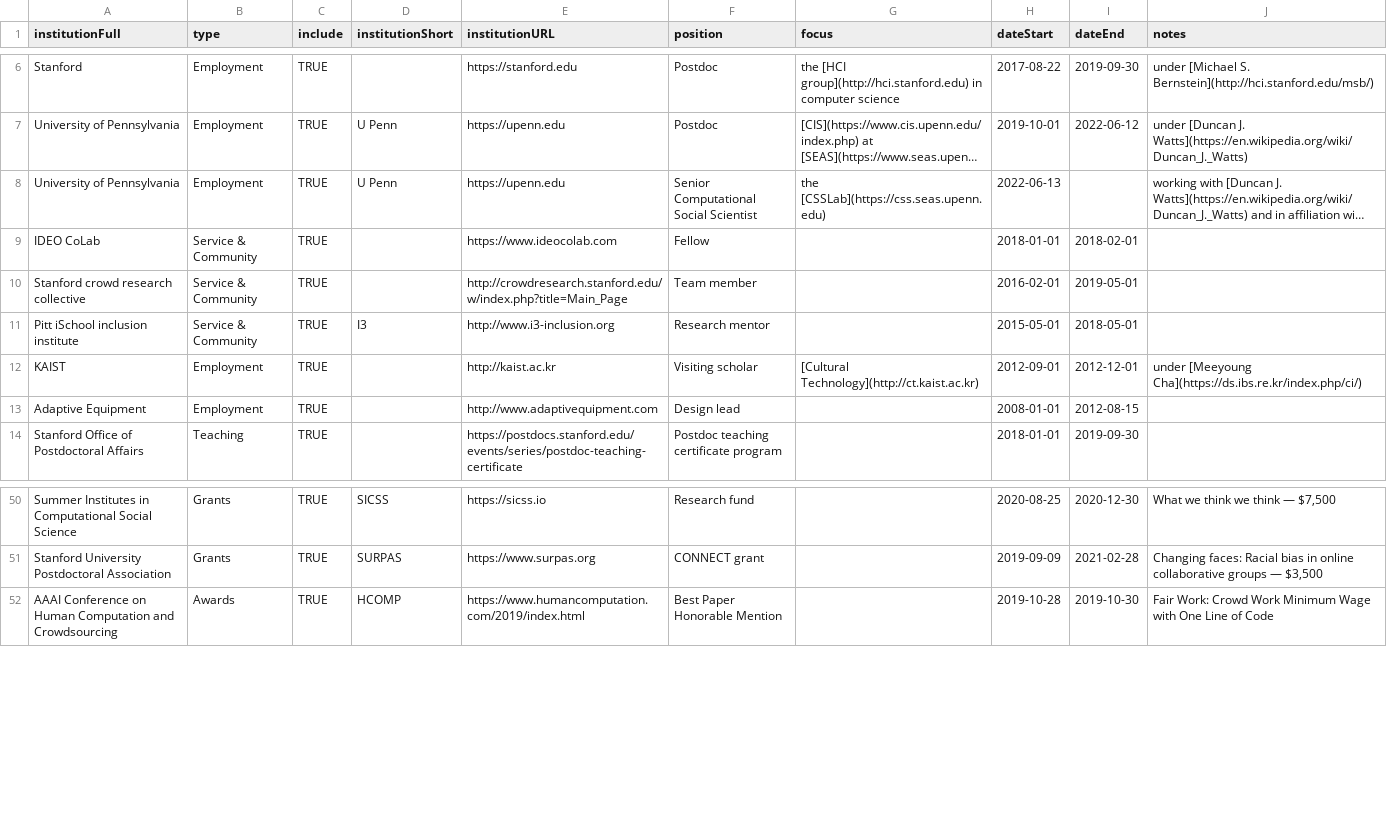
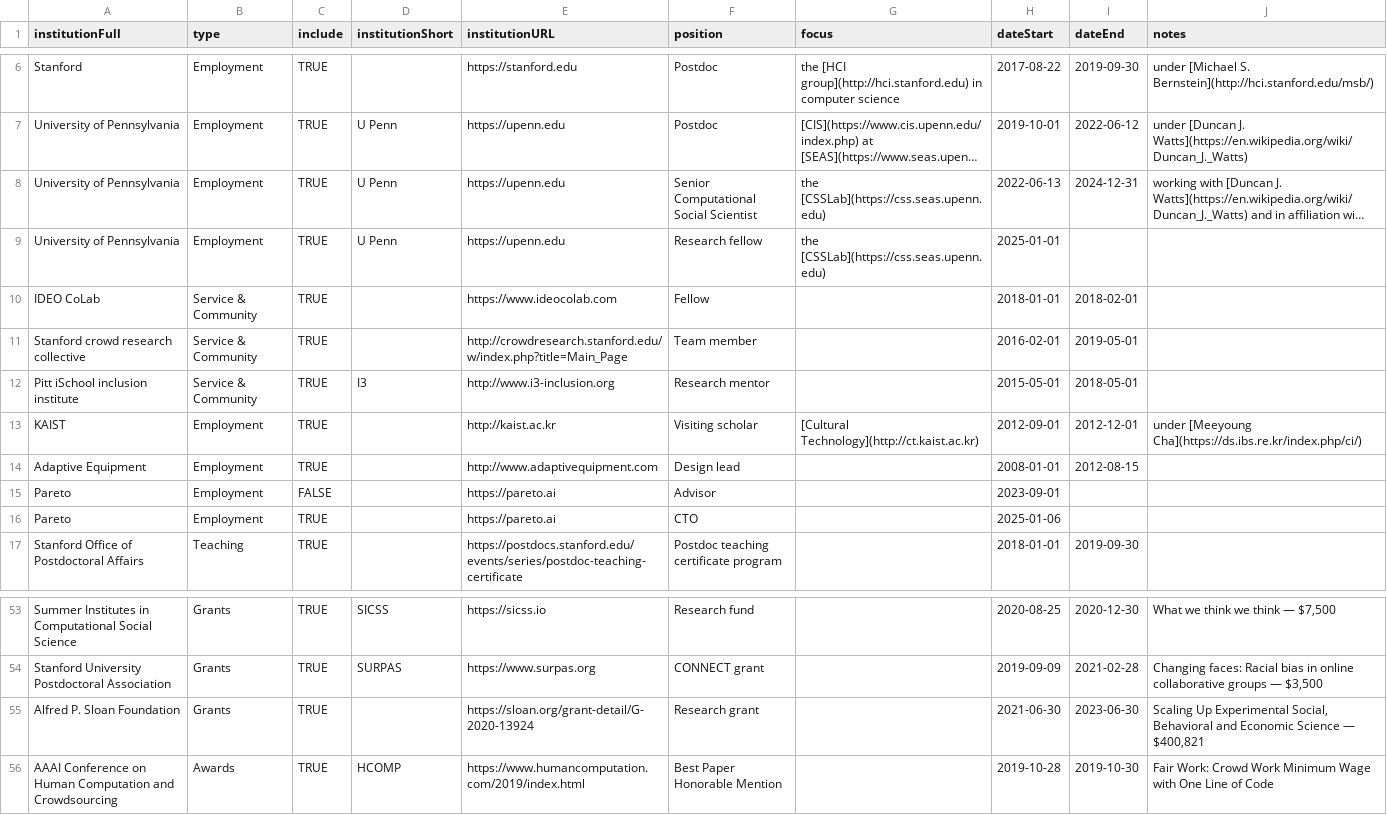
Before and after one commit to markwhiting/Whiting.me, a CSV file: _data/CV.csv, drawn as a sheet; only a part is shown, gaps mark what is left out; long unchanged cells end in …; the diff names each change by its address in the sheet, - before the commit and + after, or states it on an @@ line.

```diff
--- a/_data/CV.csv
+++ b/_data/CV.csv
-I8 (dateEnd): (empty)
+I8 (dateEnd): 2024-12-31
+row 9: University of Pennsylvania | Employment | TRUE | U Penn | https://upenn.edu | Research fellow | the [CSSLab](https://css.seas.upenn.edu) | 2025-01-01
+row 15: Pareto | Employment | FALSE |  | https://pareto.ai | Advisor |  | 2023-09-01
+row 16: Pareto | Employment | TRUE |  | https://pareto.ai | CTO |  | 2025-01-06
+row 55: Alfred P. Sloan Foundation | Grants | TRUE |  | https://sloan.org/grant-detail/G-2020-13924 | Research grant |  | 2021-06-30 | 2023-06-30 | Scaling Up Experimental Social, Behavioral and Economic Science — $400,821
```
Also changed, not shown: _data/publications.csv, 6 other files.
